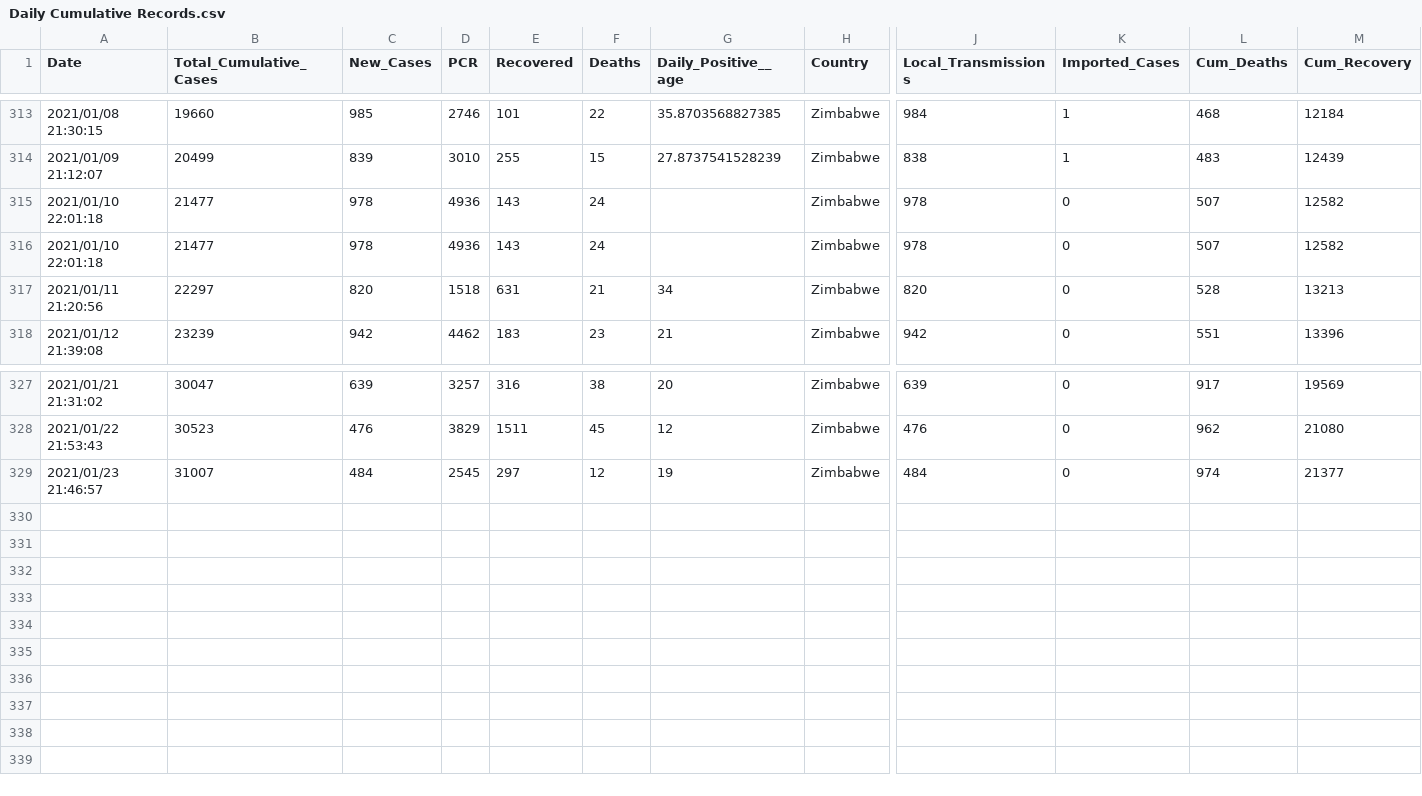
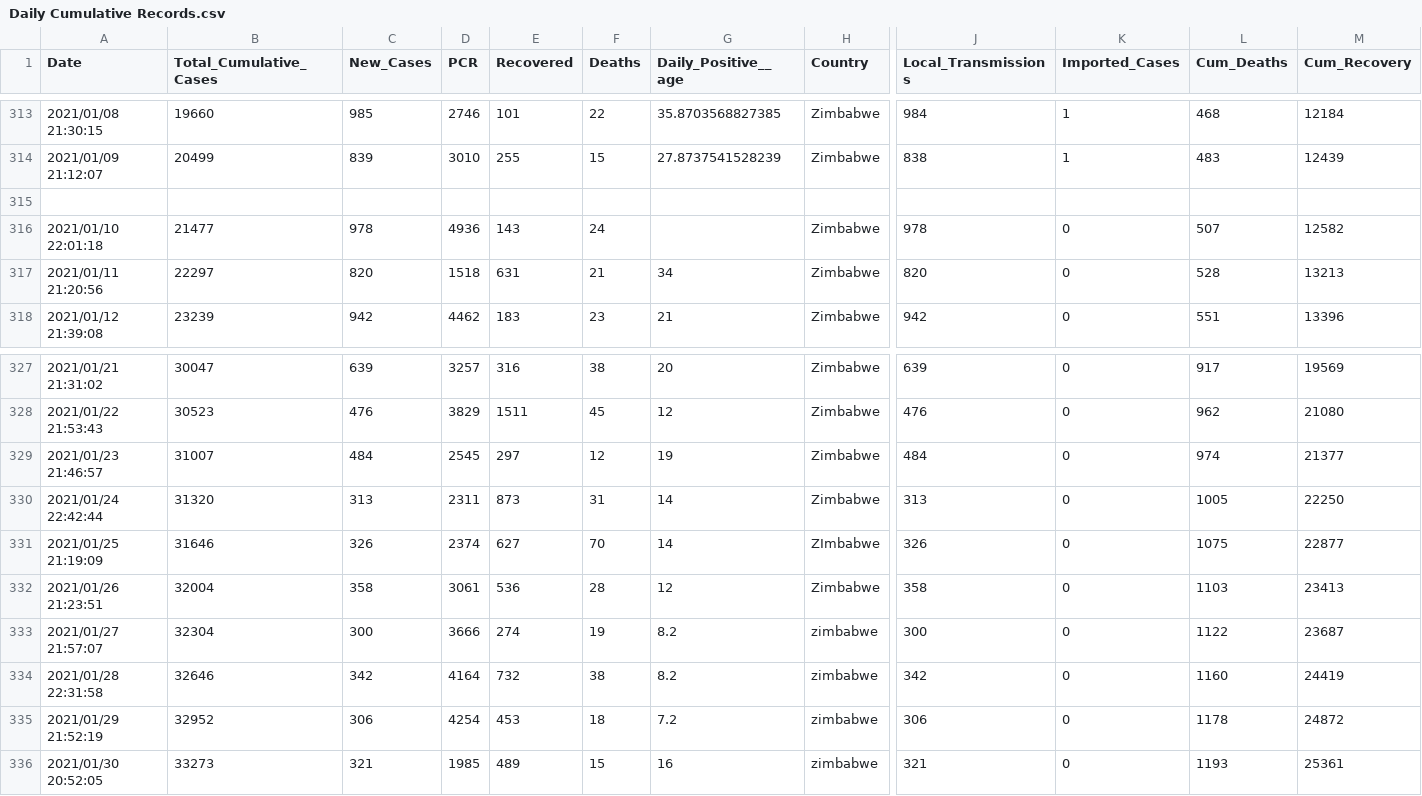
Before and after one commit to African-Surveyors-Connect/Zimbabwe-COVID-19-Data, a CSV file: Cumulative Table/Daily Cumulative Records.csv, drawn as a sheet; only a part is shown, gaps mark what is left out; removed rows and columns are numbered as before the commit, all else as after; rows hold the shown columns only; the diff names each change by its address in the sheet, - before the commit and + after, or states it on an @@ line.

Commit message:
data update

```diff
--- a/Cumulative Table/Daily Cumulative Records.csv
+++ b/Cumulative Table/Daily Cumulative Records.csv
-row 315: 2021/01/10 22:01:18 | 21477 | 978 | 4936 | 143 | 24 |  | Zimbabwe | 978 | 0 | 507 | 12582
+row 315: (empty)
+row 330: 2021/01/24 22:42:44 | 31320 | 313 | 2311 | 873 | 31 | 14 | Zimbabwe | 313 | 0 | 1005 | 22250
+row 331: 2021/01/25 21:19:09 | 31646 | 326 | 2374 | 627 | 70 | 14 | ZImbabwe | 326 | 0 | 1075 | 22877
+row 332: 2021/01/26 21:23:51 | 32004 | 358 | 3061 | 536 | 28 | 12 | Zimbabwe | 358 | 0 | 1103 | 23413
+row 333: 2021/01/27 21:57:07 | 32304 | 300 | 3666 | 274 | 19 | 8.2 | zimbabwe | 300 | 0 | 1122 | 23687
+row 334: 2021/01/28 22:31:58 | 32646 | 342 | 4164 | 732 | 38 | 8.2 | zimbabwe | 342 | 0 | 1160 | 24419
+row 335: 2021/01/29 21:52:19 | 32952 | 306 | 4254 | 453 | 18 | 7.2 | zimbabwe | 306 | 0 | 1178 | 24872
+row 336: 2021/01/30 20:52:05 | 33273 | 321 | 1985 | 489 | 15 | 16 | zimbabwe | 321 | 0 | 1193 | 25361
```
Also changed, not shown: 6 other files.
